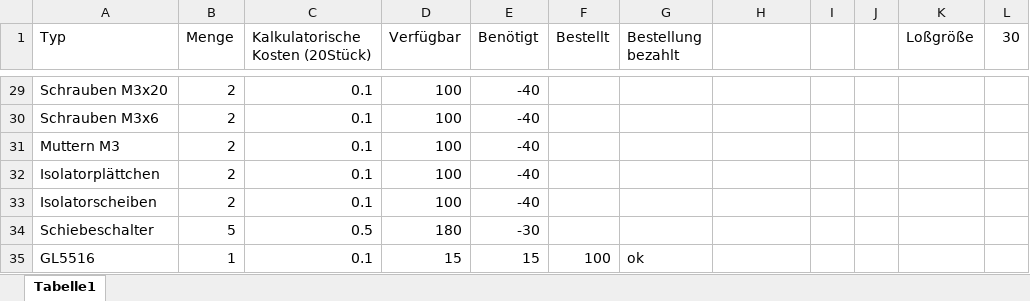
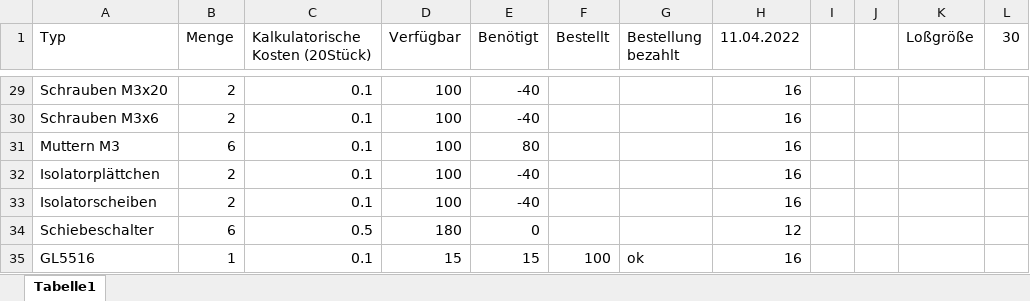
Before and after one commit to klaus-liebler/labathome, an Excel workbook: Bausatz Teilebedarf.xlsx, sheet Tabelle1, drawn as a sheet; only a part is shown, gaps mark what is left out; values as stored, in another font and other column widths than the file's, no borders; table styles not drawn; the diff covers the shown part only; the diff names each change by its address in the sheet, - before the commit and + after, or states it on an @@ line.

```diff
--- a/Bausatz Teilebedarf.xlsx (sheet Tabelle1)
+++ b/Bausatz Teilebedarf.xlsx (sheet Tabelle1)
-H1: (empty)
+H1: 11.04.2022
-H29:H33 (11.04.2022): (empty)
+H29:H33 (11.04.2022): 16
-B31 (Menge): 2
+B31 (Menge): 6
-E31 (Benötigt): -40
+E31 (Benötigt): 80
-B34 (Menge): 5
+B34 (Menge): 6
-E34 (Benötigt): -30
+E34 (Benötigt): 0
-H34 (11.04.2022): (empty)
+H34 (11.04.2022): 12
-H35 (11.04.2022): (empty)
+H35 (11.04.2022): 16
```
Also changed, not shown: 28 edited cells elsewhere in this sheet, 11 other files.
